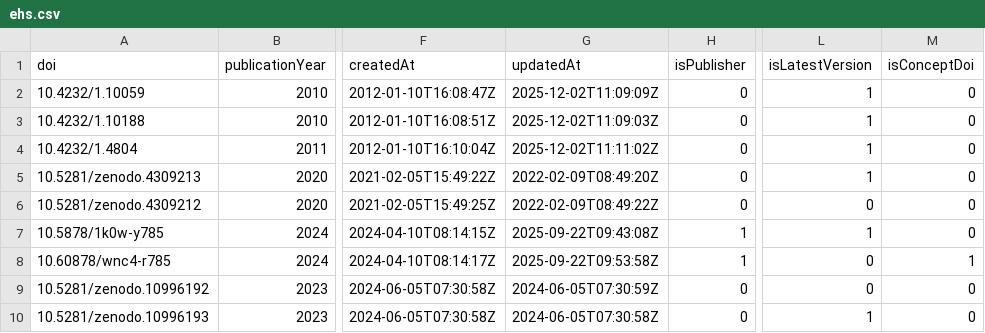
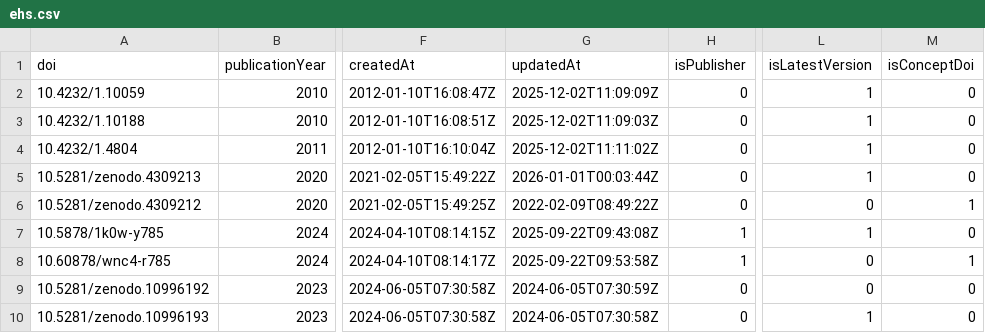
Before and after one commit to snd-sweden/research-output-aggregator-output, a CSV file: outputs/ehs.csv, drawn as a sheet; only a part is shown, gaps mark what is left out; the diff names each change by its address in the sheet, - before the commit and + after, or states it on an @@ line.

```diff
--- a/outputs/ehs.csv
+++ b/outputs/ehs.csv
-G5 (updatedAt): 2022-02-09T08:49:20Z
+G5 (updatedAt): 2026-01-01T00:03:44Z
-M6 (isConceptDoi): 0
+M6 (isConceptDoi): 1
```
Also changed, not shown: outputs/fhs.csv, outputs/kmh.csv, 37 other files.
